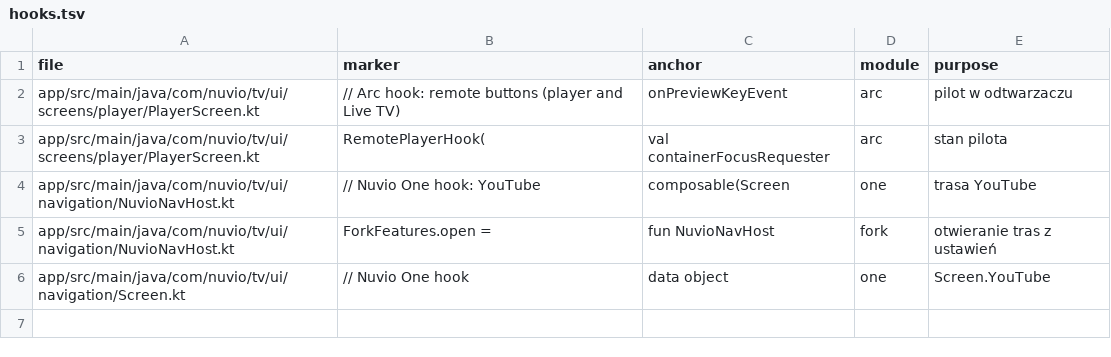
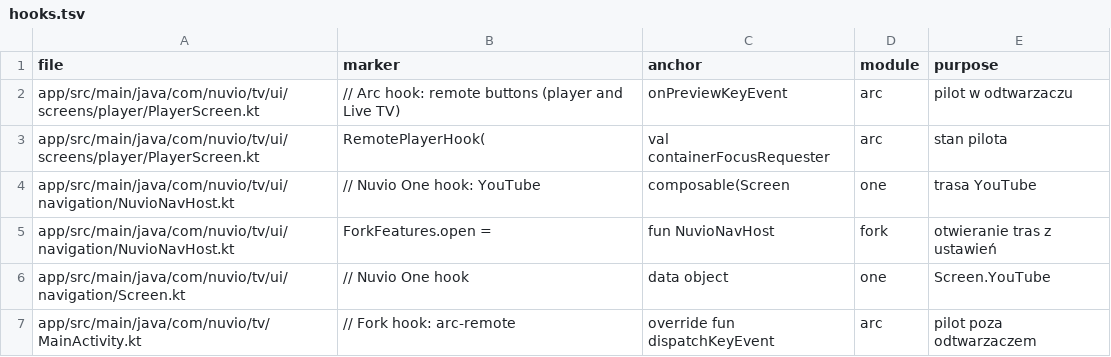
Before and after one commit to stefankot/nuvio-tv-fork, a TSV file: fork-tools/hooks.tsv, drawn as a sheet; the diff names each change by its address in the sheet, - before the commit and + after, or states it on an @@ line.

```diff
--- a/fork-tools/hooks.tsv
+++ b/fork-tools/hooks.tsv
+row 7: app/src/main/java/com/nuvio/tv/MainActivity.kt | // Fork hook: arc-remote | override fun dispatchKeyEvent | arc | pilot poza odtwarzaczem
```
Also changed, not shown: 7 other files.
